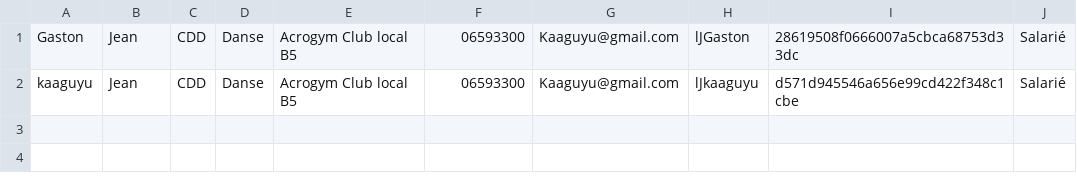
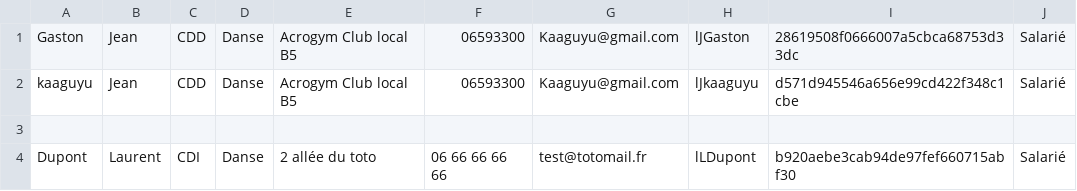
Before and after one commit to yannisctr/projet_IC_Info_2, a CSV file: csv-folder/salarie.csv, drawn as a sheet; the diff names each change by its address in the sheet, - before the commit and + after, or states it on an @@ line.

```diff
--- a/csv-folder/salarie.csv
+++ b/csv-folder/salarie.csv
+row 3: (empty)
+row 4: Dupont | Laurent | CDI | Danse | 2 allée du toto | 06 66 66 66 66 | test@totomail.fr | lLDupont | b920aebe3cab94de97fef660715abf30 | Salarié
```
Also changed, not shown: csv-folder/folder-section/Danse.csv, 7 other files.
